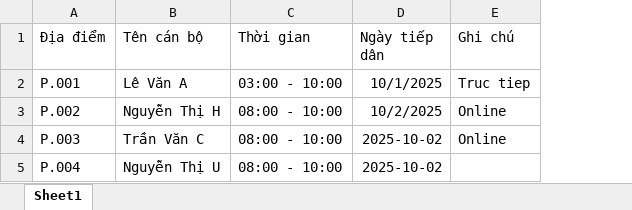
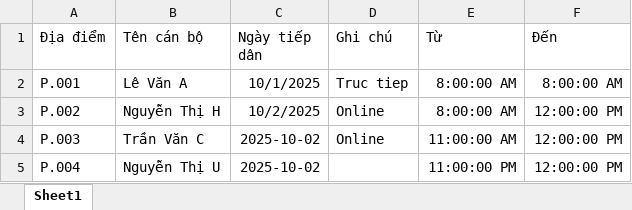
Before and after one commit to Amazing-Corp-Repo/002-UBND-BE, an Excel workbook: src/public/static/template-lich-tiep-dan.xlsx, sheet Sheet1, drawn as a sheet; values as stored, in another font and other column widths than the file's, no borders; removed rows and columns are numbered as before the commit, all else as after; the diff names each change by its address in the sheet, - before the commit and + after, or states it on an @@ line.

Commit message:
update template lich tiep dan

```diff
--- a/src/public/static/template-lich-tiep-dan.xlsx (sheet Sheet1)
+++ b/src/public/static/template-lich-tiep-dan.xlsx (sheet Sheet1)
-column C (Thời gian), rows 2-5: 03:00 - 10:00 | 08:00 - 10:00 | 08:00 - 10:00 | 08:00 - 10:00
+column E (Từ), rows 2-5: 8:00:00 AM | 8:00:00 AM | 11:00:00 AM | 11:00:00 PM
+column F (Đến), rows 2-5: 8:00:00 AM | 12:00:00 PM | 12:00:00 PM | 12:00:00 PM
```
Also changed, not shown: 1 other file.
